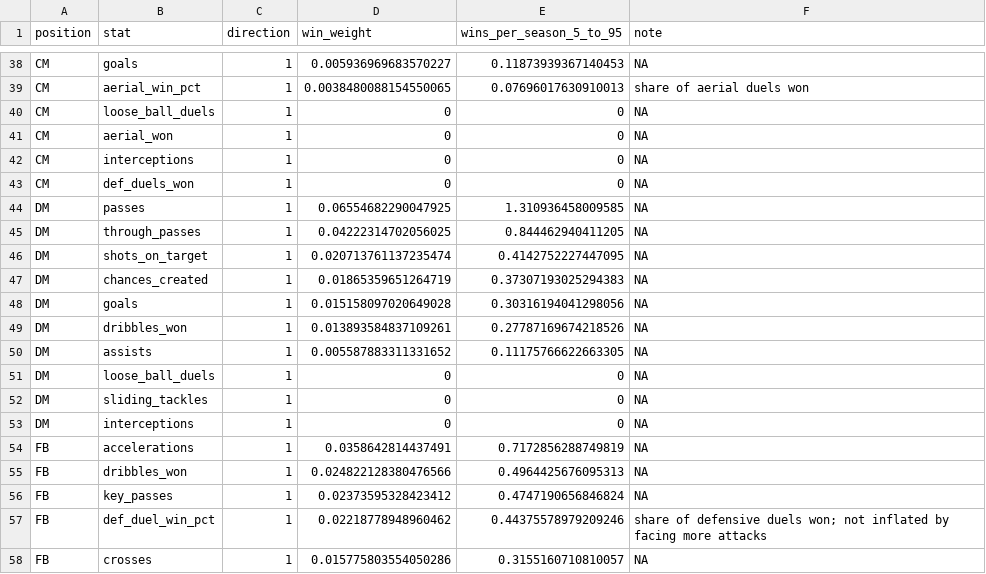
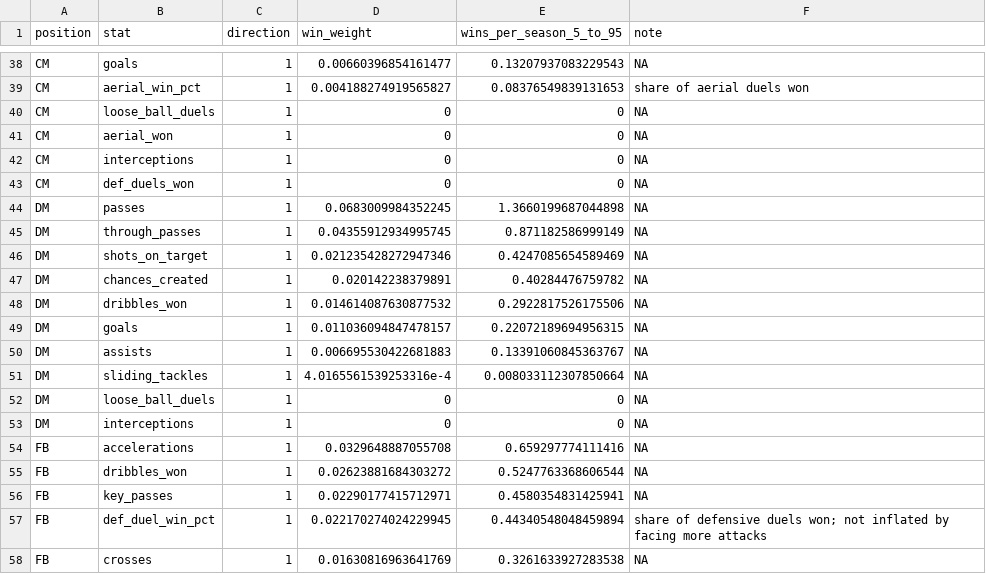
Before and after one commit to thekegzster/VTSoccer, a CSV file: war_output/weights_used.csv, drawn as a sheet; only a part is shown, gaps mark what is left out; removed rows and columns are numbered as before the commit, all else as after; the diff covers the shown part only; the diff names each change by its address in the sheet, - before the commit and + after, or states it on an @@ line.

```diff
--- a/war_output/weights_used.csv
+++ b/war_output/weights_used.csv
-D38 (win_weight): 0.005936969683570227
+D38 (win_weight): 0.00660396854161477
-E38 (wins_per_season_5_to_95): 0.11873939367140453
+E38 (wins_per_season_5_to_95): 0.13207937083229543
-D39 (win_weight): 0.0038480088154550065
+D39 (win_weight): 0.004188274919565827
-E39 (wins_per_season_5_to_95): 0.07696017630910013
+E39 (wins_per_season_5_to_95): 0.08376549839131653
-D44 (win_weight): 0.06554682290047925
+D44 (win_weight): 0.0683009984352245
-E44 (wins_per_season_5_to_95): 1.310936458009585
+E44 (wins_per_season_5_to_95): 1.3660199687044898
-D45 (win_weight): 0.04222314702056025
+D45 (win_weight): 0.04355912934995745
-E45 (wins_per_season_5_to_95): 0.844462940411205
+E45 (wins_per_season_5_to_95): 0.871182586999149
-D46 (win_weight): 0.020713761137235474
+D46 (win_weight): 0.021235428272947346
-E46 (wins_per_season_5_to_95): 0.4142752227447095
+E46 (wins_per_season_5_to_95): 0.4247085654589469
-D47 (win_weight): 0.01865359651264719
+D47 (win_weight): 0.020142238379891
-E47 (wins_per_season_5_to_95): 0.37307193025294383
+E47 (wins_per_season_5_to_95): 0.40284476759782
+row 48: DM | dribbles_won | 1 | 0.014614087630877532 | 0.2922817526175506 | NA
-D49 (win_weight): 0.015158097020649028
+D49 (win_weight): 0.011036094847478157
-E49 (wins_per_season_5_to_95): 0.30316194041298056
+E49 (wins_per_season_5_to_95): 0.22072189694956315
-B50 (stat): dribbles_won
+B50 (stat): assists
-D50 (win_weight): 0.013893584837109261
+D50 (win_weight): 0.006695530422681883
-E50 (wins_per_season_5_to_95): 0.27787169674218526
+E50 (wins_per_season_5_to_95): 0.13391060845363767
-B51 (stat): assists
+B51 (stat): sliding_tackles
-D51 (win_weight): 0.005587883311331652
+D51 (win_weight): 4.0165561539253316e-4
-E51 (wins_per_season_5_to_95): 0.11175766622663305
+E51 (wins_per_season_5_to_95): 0.008033112307850664
-row 52: DM | sliding_tackles | 1 | 0 | 0 | NA
-D54 (win_weight): 0.0358642814437491
+D54 (win_weight): 0.0329648887055708
-E54 (wins_per_season_5_to_95): 0.7172856288749819
+E54 (wins_per_season_5_to_95): 0.659297774111416
-D55 (win_weight): 0.024822128380476566
+D55 (win_weight): 0.02623881684303272
-E55 (wins_per_season_5_to_95): 0.4964425676095313
+E55 (wins_per_season_5_to_95): 0.5247763368606544
-D56 (win_weight): 0.02373595328423412
+D56 (win_weight): 0.02290177415712971
-E56 (wins_per_season_5_to_95): 0.4747190656846824
+E56 (wins_per_season_5_to_95): 0.4580354831425941
-D57 (win_weight): 0.02218778948960462
+D57 (win_weight): 0.022170274024229945
-E57 (wins_per_season_5_to_95): 0.44375578979209246
+E57 (wins_per_season_5_to_95): 0.44340548048459894
-D58 (win_weight): 0.015775803554050286
+D58 (win_weight): 0.01630816963641769
-E58 (wins_per_season_5_to_95): 0.3155160710810057
+E58 (wins_per_season_5_to_95): 0.3261633927283538
```
Also changed, not shown: 1 added row, 1 removed row and 88 edited cells elsewhere in this file, 5 other files.
